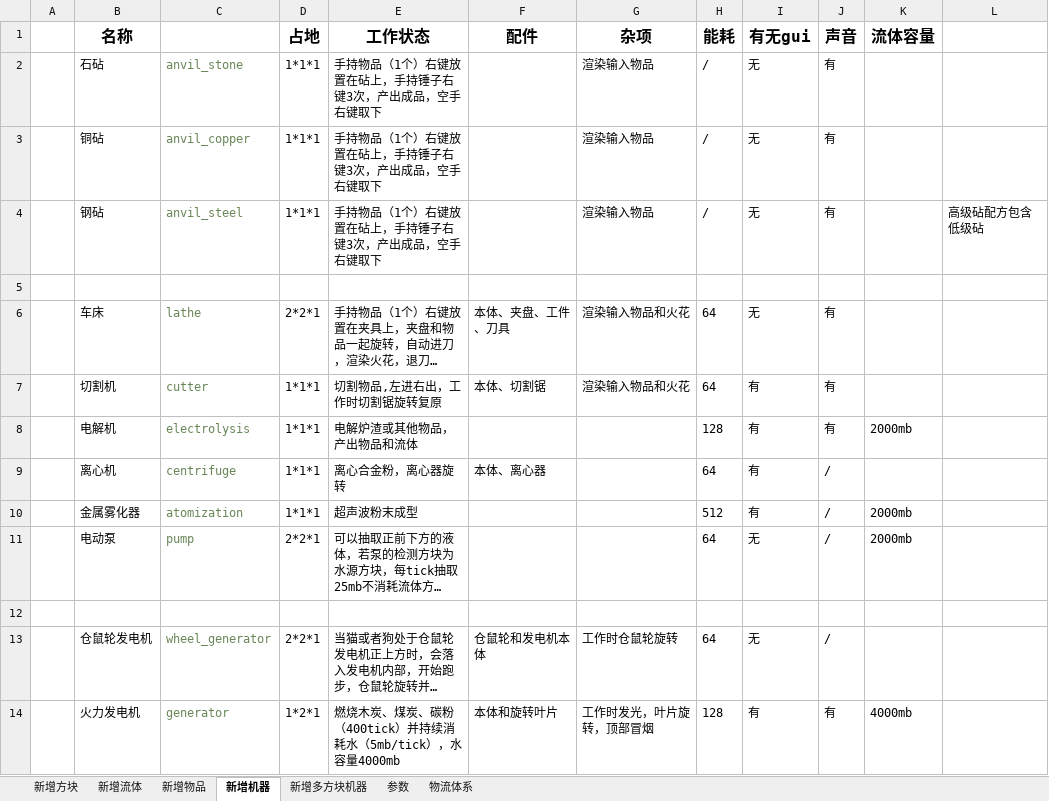
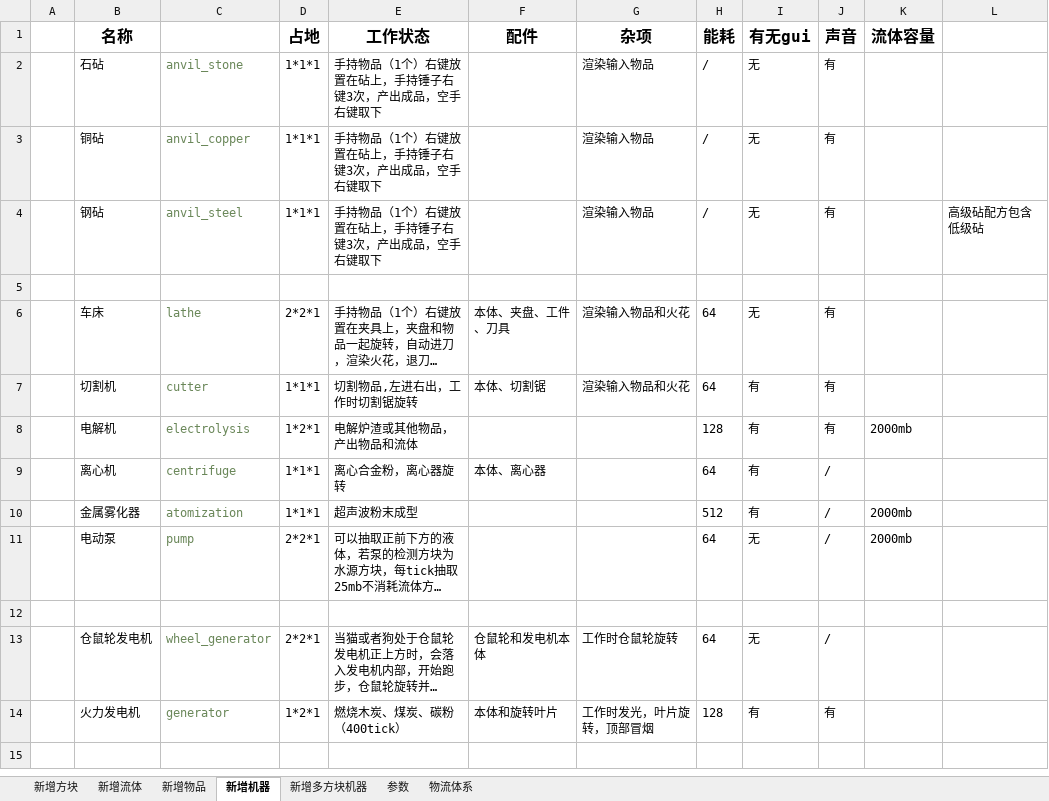
Before and after one commit to M-F-R-F/micro_machinery, an Excel workbook: 参考/资料/1.18版本策划.xlsx, sheet 新增机器, drawn as a sheet; long unchanged cells end in …; values as stored, in another font and other column widths than the file's, no borders; the diff names each change by its address in the sheet, - before the commit and + after, or states it on an @@ line.

```diff
--- a/参考/资料/1.18版本策划.xlsx (sheet 新增机器)
+++ b/参考/资料/1.18版本策划.xlsx (sheet 新增机器)
-E7 (工作状态): 切割物品,左进右出，工作时切割锯旋转复原
+E7 (工作状态): 切割物品,左进右出，工作时切割锯旋转
-D8 (占地): 1*1*1
+D8 (占地): 1*2*1
-E14 (工作状态): 燃烧木炭、煤炭、碳粉（400tick）并持续消耗水（5mb/tick），水容量4000mb
+E14 (工作状态): 燃烧木炭、煤炭、碳粉（400tick）
-K14 (流体容量): 4000mb
+K14 (流体容量): (empty)
```
Also changed, not shown: 32 other files.
